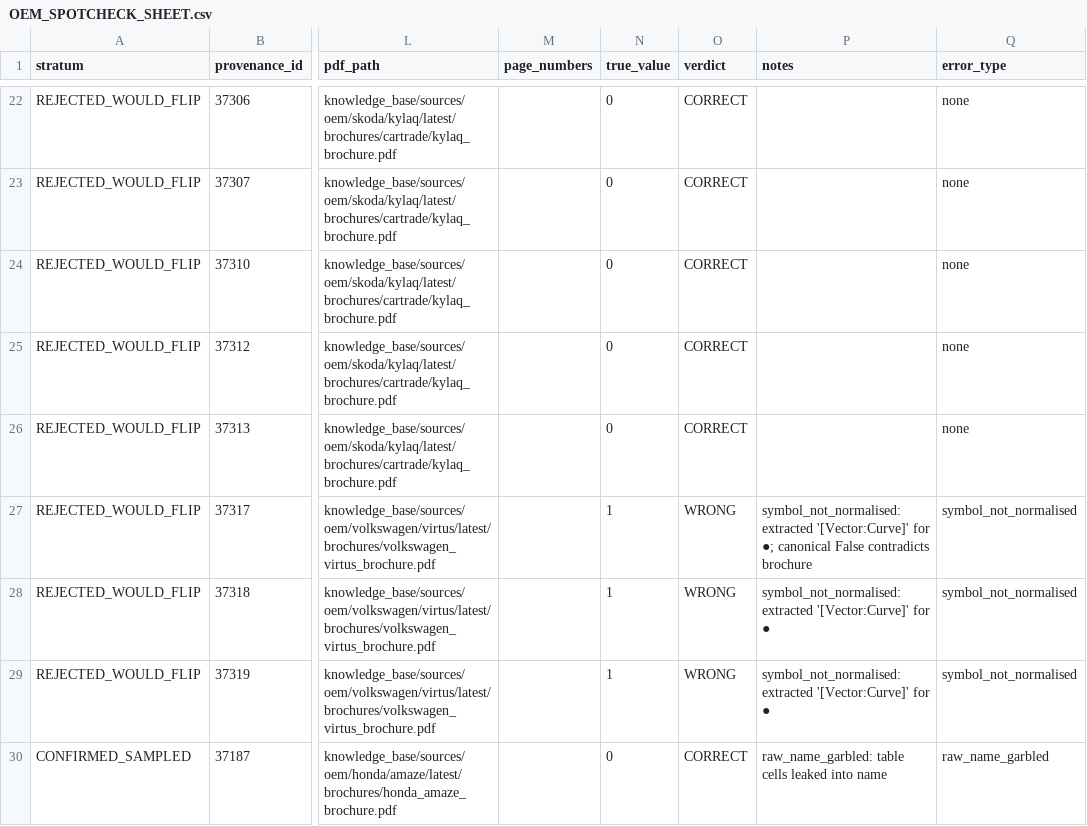
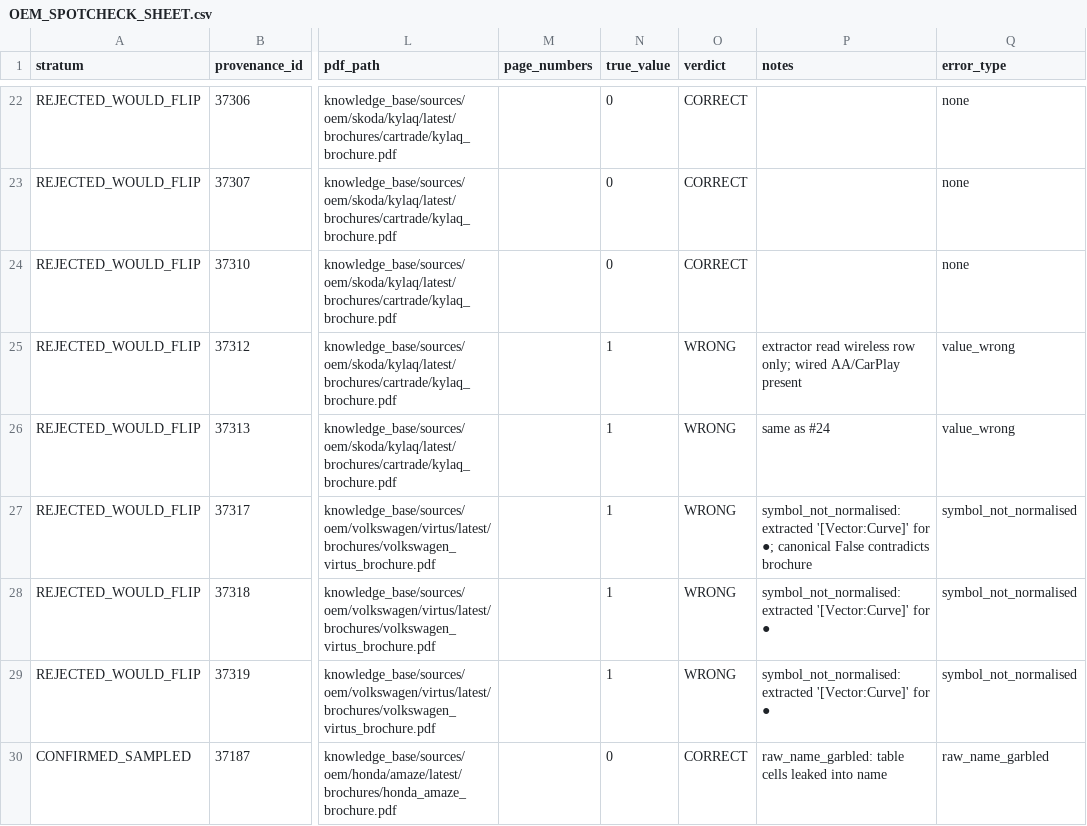
Before and after one commit to ShaikYaseenBasha578/Smart-Car-Recommendation-Engine, a CSV file: knowledge_base/reports/phase10c/OEM_SPOTCHECK_SHEET.csv, drawn as a sheet; only a part is shown, gaps mark what is left out; the diff names each change by its address in the sheet, - before the commit and + after, or states it on an @@ line.

```diff
--- a/knowledge_base/reports/phase10c/OEM_SPOTCHECK_SHEET.csv
+++ b/knowledge_base/reports/phase10c/OEM_SPOTCHECK_SHEET.csv
-N25:N26 (true_value): 0
+N25:N26 (true_value): 1
-O25:O26 (verdict): CORRECT
+O25:O26 (verdict): WRONG
-P25 (notes): (empty)
+P25 (notes): extractor read wireless row only; wired AA/CarPlay present
-Q25:Q26 (error_type): none
+Q25:Q26 (error_type): value_wrong
-P26 (notes): (empty)
+P26 (notes): same as #24
```
Also changed, not shown: 2 other files.
